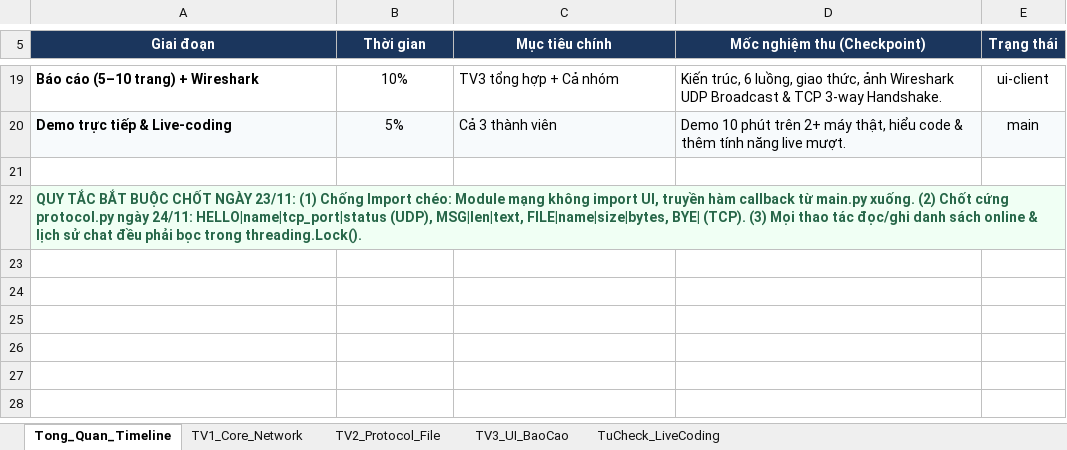
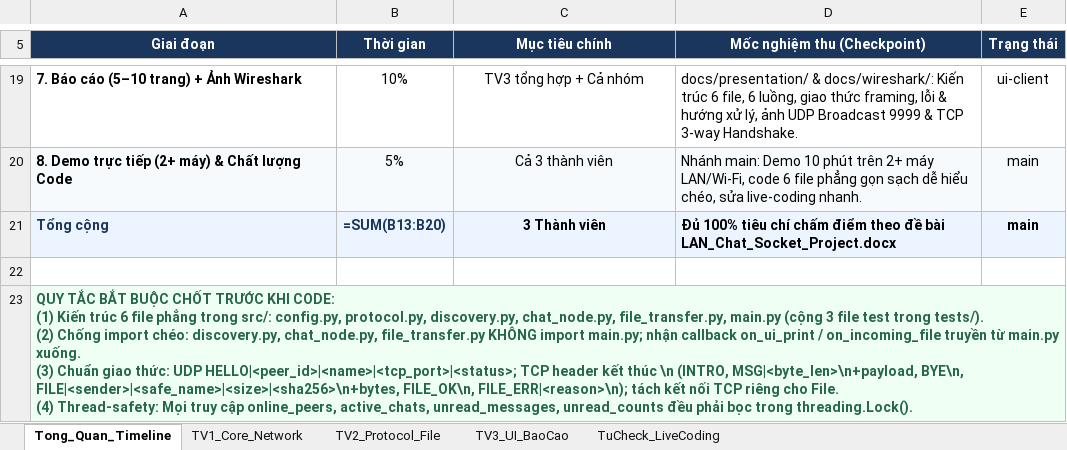
Before and after one commit to bap-CROUH/Team3p-MangMayTinh, an Excel workbook: docs/KeHoach_DoAn_MMT_Den_08_12.xlsx, sheet Tong_Quan_Timeline, drawn as a sheet; only a part is shown, gaps mark what is left out; values as stored, in another font and other column widths than the file's, no borders; formulas without a stored value are shown as written; addresses are those after the commit; ↵ is a line break in a cell; the diff covers the shown part only; the diff names each change by its address in the sheet, - before the commit and + after, or states it on an @@ line.

```diff
--- a/docs/KeHoach_DoAn_MMT_Den_08_12.xlsx (sheet Tong_Quan_Timeline)
+++ b/docs/KeHoach_DoAn_MMT_Den_08_12.xlsx (sheet Tong_Quan_Timeline)
-A19 (Giai đoạn): Báo cáo (5–10 trang) + Wireshark
+A19 (Giai đoạn): 7. Báo cáo (5–10 trang) + Ảnh Wireshark
-C19:C20 alignment: left
+C19:C20 alignment: center
-D19 (Mốc nghiệm thu (Checkpoint)): Kiến trúc, 6 luồng, giao thức, ảnh Wireshark UDP Broadcast & TCP…
+D19 (Mốc nghiệm thu (Checkpoint)): docs/presentation/ & docs/wireshark/: Kiến trúc 6 file, 6 luồng, giao thức framing, lỗi & hướng xử lý, ảnh UDP Broadcast 9999 & TCP…
-A20 (Giai đoạn): Demo trực tiếp & Live-coding
+A20 (Giai đoạn): 8. Demo trực tiếp (2+ máy) & Chất lượng Code
-D20 (Mốc nghiệm thu (Checkpoint)): Demo 10 phút trên 2+ máy thật, hiểu code & thêm tính năng live mượt.
+D20 (Mốc nghiệm thu (Checkpoint)): Nhánh main: Demo 10 phút trên 2+ máy LAN/Wi-Fi, code 6 file phẳng gọn sạch dễ hiểu chéo, sửa live-coding nhanh.
+row 21: Tổng cộng | =SUM(B13:B20) | 3 Thành viên | Đủ 100% tiêu chí chấm điểm theo đề bài LAN_Chat_Socket_Project.docx | main
-A23 (Giai đoạn): …BUỘC CHỐT NGÀY 23/11: (1) Chống Import chéo: Module mạng không import UI, truyền hàm callback từ main.py xuống. (2) Chốt cứng protocol.py ngày 24/11: HELLO|name|tcp_port|status (UDP), MSG|len|text, FILE|name|size|bytes, BYE| (TCP). (3) Mọi thao tác đọc/ghi danh sách online & lịch sử chat đều phải…
+A23 (Giai đoạn): …BUỘC CHỐT TRƯỚC KHI CODE: ↵ (1) Kiến trúc 6 file phẳng trong src/: config.py, protocol.py, discovery.py, chat_node.py, file_transfer.py, main.py (cộng 3 file test trong tests/). ↵ (2) Chống import chéo: discovery.py, chat_node.py, file_transfer.py KHÔNG import main.py; nhận callback on_ui_print / on_incoming_file truyền từ main.py xuống. ↵ (3) Chuẩn giao thức: UDP HELLO|<peer_id>|<name>|<tcp_port>|<status>; TCP header kết thúc \n (INTRO, MSG|<byte_len>\n+payload, BYE\n, FILE|<sender>|<safe_name>|<size>|<sha256>\n+bytes, FILE_OK\n, FILE_ERR|<reason>\n); tách kết nối TCP riêng cho File. ↵ (4) Thread-safety: Mọi truy cập online_peers, active_chats, unread_messages, unread_counts đều phải…
```
Also changed, not shown: 1 added row, 1 removed row, 28 edited cells and cell formats elsewhere in this sheet, sheet TV3_UI_BaoCao, sheet TV2_Protocol_File, sheet TV1_Core_Network, sheet TuCheck_LiveCoding, 11 other files.
